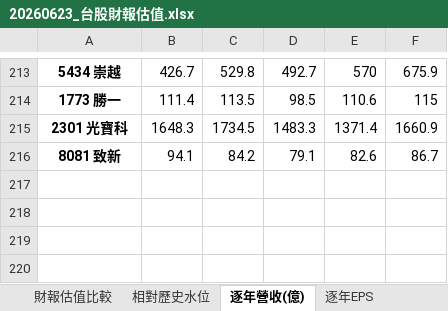
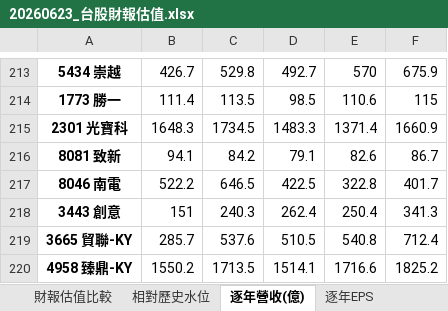
Before and after one commit to delphichi/big, an Excel workbook: data/20260623_台股財報估值.xlsx, sheet 逐年營收(億), drawn as a sheet; only a part is shown, gaps mark what is left out; values as stored, in another font and other column widths than the file's, no borders; the diff names each change by its address in the sheet, - before the commit and + after, or states it on an @@ line.

```diff
--- a/data/20260623_台股財報估值.xlsx (sheet 逐年營收(億))
+++ b/data/20260623_台股財報估值.xlsx (sheet 逐年營收(億))
+row 217: 8046 南電 | 522.2 | 646.5 | 422.5 | 322.8 | 401.7
+row 218: 3443 創意 | 151 | 240.3 | 262.4 | 250.4 | 341.3
+row 219: 3665 貿聯-KY | 285.7 | 537.6 | 510.5 | 540.8 | 712.4
+row 220: 4958 臻鼎-KY | 1550.2 | 1713.5 | 1514.1 | 1716.6 | 1825.2
```
Also changed, not shown: sheet 相對歷史水位, sheet 財報估值比較, sheet 逐年EPS, other sheet tabs, data/台股財報估值.xlsx, 4 other files.
